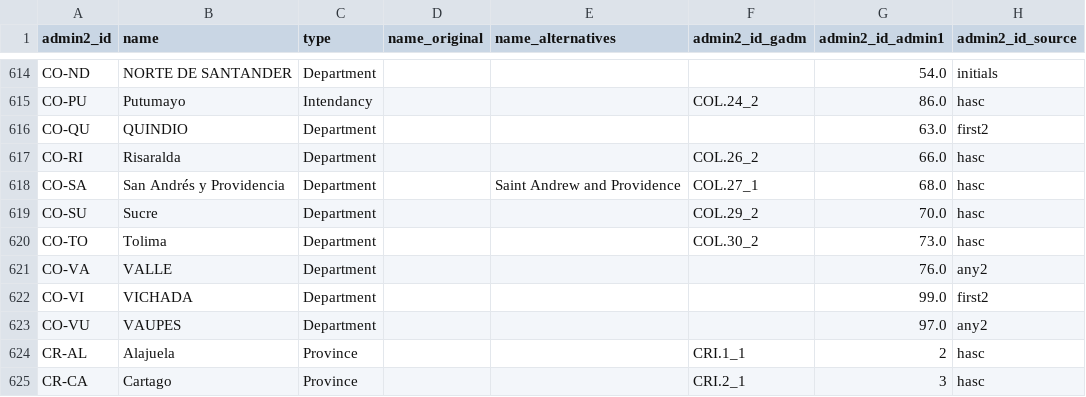
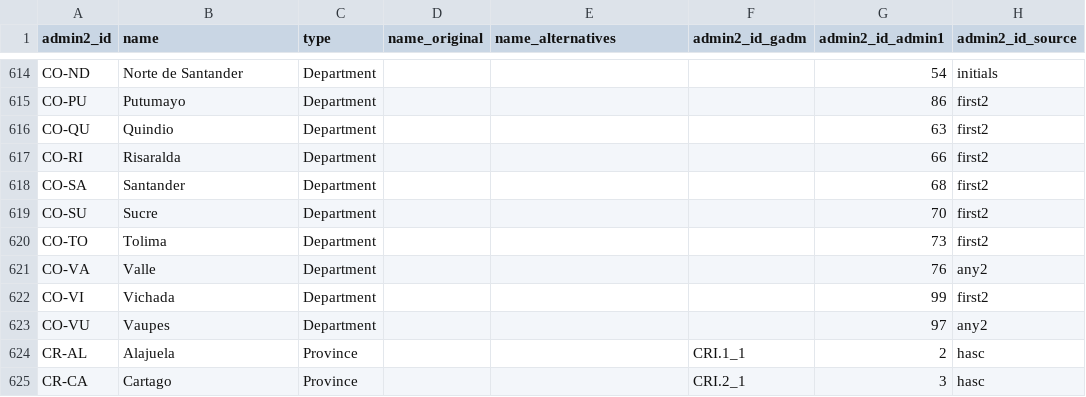
Before and after one commit to chrnolte/openplaces, a CSV file: src/openplaces/recipes/_all/admin/spine/2026/admin-spine-2026_admin2.csv, drawn as a sheet; only a part is shown, gaps mark what is left out; the diff covers the shown part only; the diff names each change by its address in the sheet, - before the commit and + after, or states it on an @@ line.

Commit message:
Add CO admin2/admin3 recipes with smart title case and updated spine

```diff
--- a/src/openplaces/recipes/_all/admin/spine/2026/admin-spine-2026_admin2.csv
+++ b/src/openplaces/recipes/_all/admin/spine/2026/admin-spine-2026_admin2.csv
-B614 (name): NORTE DE SANTANDER
+B614 (name): Norte de Santander
-G614 (admin2_id_admin1): 54.0
+G614 (admin2_id_admin1): 54
-C615 (type): Intendancy
+C615 (type): Department
-F615 (admin2_id_gadm): COL.24_2
+F615 (admin2_id_gadm): (empty)
-G615 (admin2_id_admin1): 86.0
+G615 (admin2_id_admin1): 86
-H615 (admin2_id_source): hasc
+H615 (admin2_id_source): first2
-B616 (name): QUINDIO
+B616 (name): Quindio
-G616 (admin2_id_admin1): 63.0
+G616 (admin2_id_admin1): 63
-F617 (admin2_id_gadm): COL.26_2
+F617 (admin2_id_gadm): (empty)
-G617 (admin2_id_admin1): 66.0
+G617 (admin2_id_admin1): 66
-H617:H620 (admin2_id_source): hasc
+H617:H620 (admin2_id_source): first2
-B618 (name): San Andrés y Providencia
+B618 (name): Santander
-E618 (name_alternatives): Saint Andrew and Providence
+E618 (name_alternatives): (empty)
-F618 (admin2_id_gadm): COL.27_1
+F618 (admin2_id_gadm): (empty)
-G618 (admin2_id_admin1): 68.0
+G618 (admin2_id_admin1): 68
-F619 (admin2_id_gadm): COL.29_2
+F619 (admin2_id_gadm): (empty)
-G619 (admin2_id_admin1): 70.0
+G619 (admin2_id_admin1): 70
-F620 (admin2_id_gadm): COL.30_2
+F620 (admin2_id_gadm): (empty)
-G620 (admin2_id_admin1): 73.0
+G620 (admin2_id_admin1): 73
-B621 (name): VALLE
+B621 (name): Valle
-G621 (admin2_id_admin1): 76.0
+G621 (admin2_id_admin1): 76
-B622 (name): VICHADA
+B622 (name): Vichada
-G622 (admin2_id_admin1): 99.0
+G622 (admin2_id_admin1): 99
-B623 (name): VAUPES
+B623 (name): Vaupes
-G623 (admin2_id_admin1): 97.0
+G623 (admin2_id_admin1): 97
```
Also changed, not shown: 75 edited cells elsewhere in this file, 4 other files.
